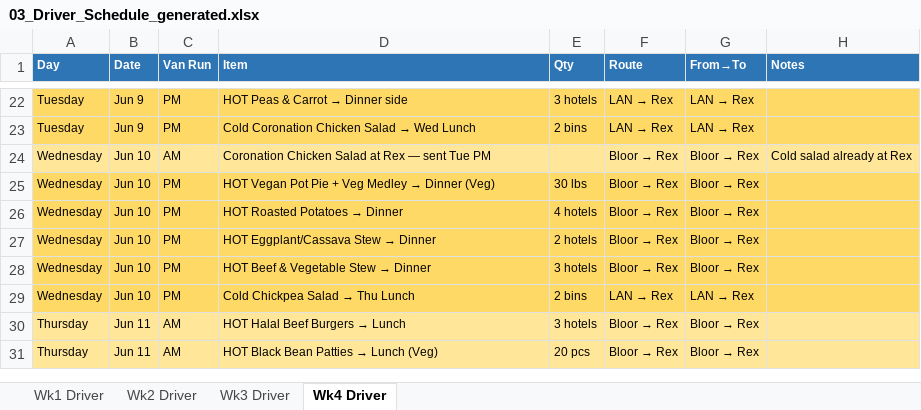
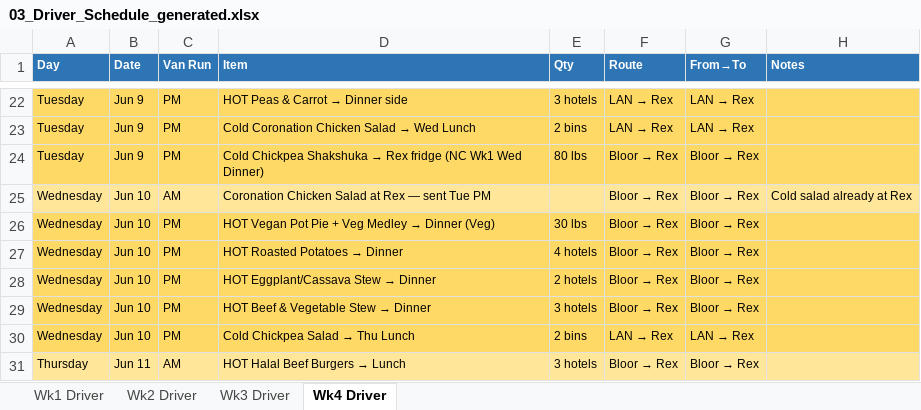
Before and after one commit to kennedyjasondavid-eng/conc-kitchen-hub, an Excel workbook: outputs/03_Driver_Schedule_generated.xlsx, sheet Wk4 Driver, drawn as a sheet; only a part is shown, gaps mark what is left out; the shorter side is filled out with more unchanged rows; values as stored, in another font and other column widths than the file's, no borders; the diff names each change by its address in the sheet, - before the commit and + after, or states it on an @@ line.

```diff
--- a/outputs/03_Driver_Schedule_generated.xlsx (sheet Wk4 Driver)
+++ b/outputs/03_Driver_Schedule_generated.xlsx (sheet Wk4 Driver)
+row 24: Tuesday | Jun 9 | PM | Cold Chickpea Shakshuka → Rex fridge (NC Wk1 Wed Dinner) | 80 lbs | Bloor → Rex | Bloor → Rex
```
Also changed, not shown: outputs/01_Production_Schedule_generated.xlsx, outputs/Labour_Report_generated.xlsx.
